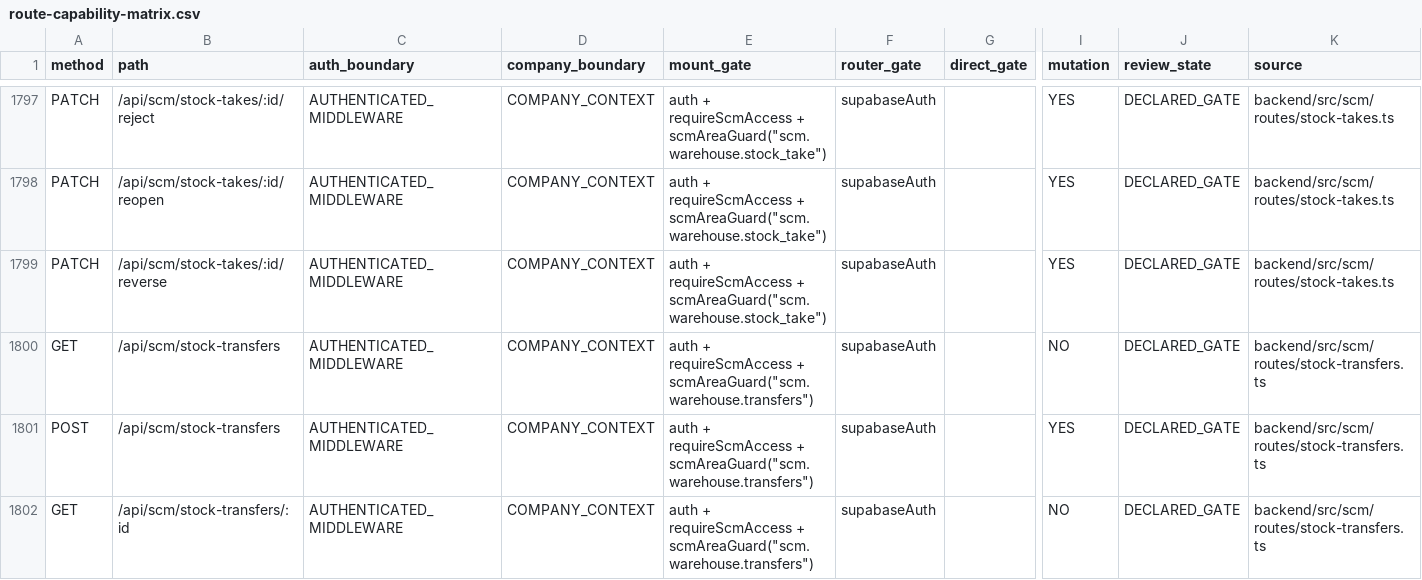
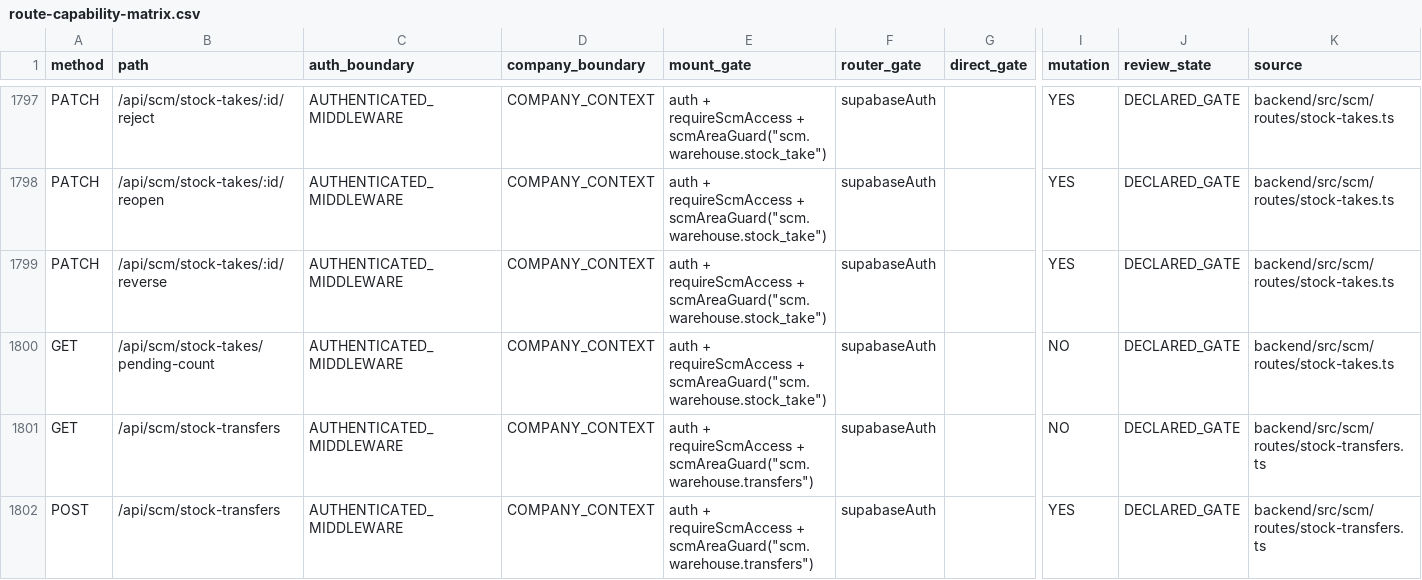
Before and after one commit to Houzs-Century/Houzs-ERP, a CSV file: docs/generated/route-capability-matrix.csv, drawn as a sheet; only a part is shown, gaps mark what is left out; the shorter side is filled out with more unchanged rows; rows hold the shown columns only; the diff names each change by its address in the sheet, - before the commit and + after, or states it on an @@ line.

```diff
--- a/docs/generated/route-capability-matrix.csv
+++ b/docs/generated/route-capability-matrix.csv
+row 1800: GET | /api/scm/stock-takes/pending-count | AUTHENTICATED_MIDDLEWARE | COMPANY_CONTEXT | auth + requireScmAccess + scmAreaGuard("scm.warehouse.stock_take") | supabaseAuth |  | NO | DECLARED_GATE | backend/src/scm/routes/stock-takes.ts
```
Also changed, not shown: 14 other files.
